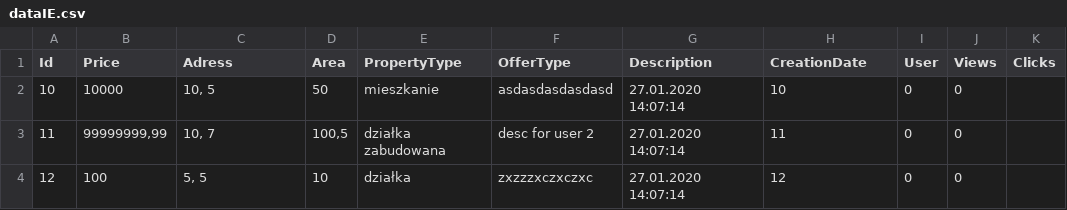
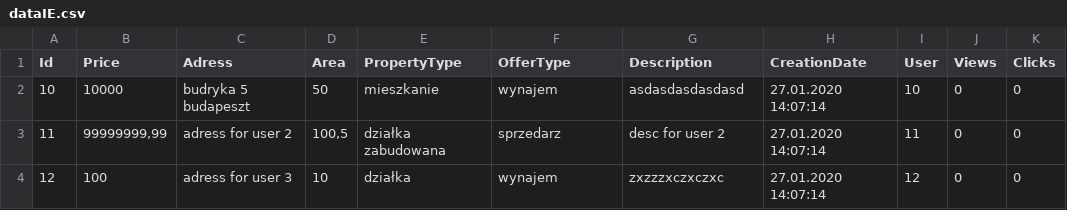
Before and after one commit to oskar11120/HousingOffersApp, a CSV file: HousingOffersAPI/dataIE.csv, drawn as a sheet.

```diff
--- a/HousingOffersAPI/dataIE.csv
+++ b/HousingOffersAPI/dataIE.csv
@@ -1,4 +1,4 @@
 Id; Price; Adress; Area; PropertyType; OfferType; Description; CreationDate; User; Views; Clicks
-10;10000;10, 5;50;mieszkanie;asdasdasdasdasd;27.01.2020 14:07:14;10;0;0
-11;99999999,99;10, 7;100,5;działka zabudowana;desc for user 2;27.01.2020 14:07:14;11;0;0
-12;100;5, 5;10;działka;zxzzzxczxczxc;27.01.2020 14:07:14;12;0;0
+10;10000;budryka 5 budapeszt;50;mieszkanie;wynajem;asdasdasdasdasd;27.01.2020 14:07:14;10;0;0
+11;99999999,99;adress for user 2;100,5;działka zabudowana;sprzedarz;desc for user 2;27.01.2020 14:07:14;11;0;0
+12;100;adress for user 3;10;działka;wynajem;zxzzzxczxczxc;27.01.2020 14:07:14;12;0;0
```
Also changed, not shown: HousingOffersAPI/offerClicks.csv, 5 other files.
